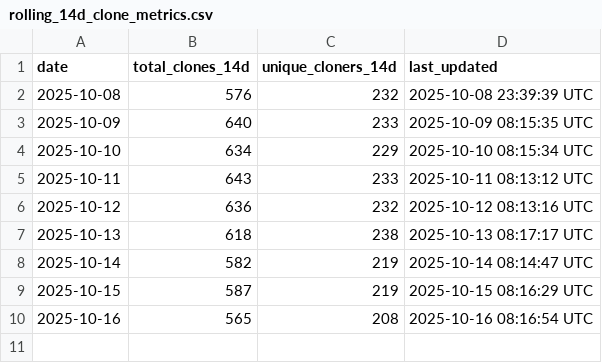
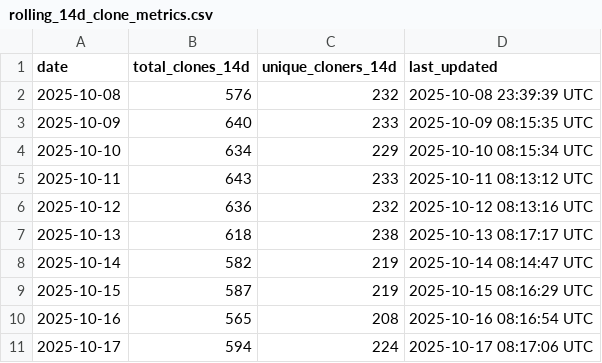
Before and after one commit to luisluna01/ros-mcp-server, a CSV file: .metrics/rolling_14d_clone_metrics.csv, drawn as a sheet.

```diff
--- a/.metrics/rolling_14d_clone_metrics.csv
+++ b/.metrics/rolling_14d_clone_metrics.csv
@@ -10 +10,2 @@ date,total_clones_14d,unique_cloners_14d,last_updated
 2025-10-16,565,208,2025-10-16 08:16:54 UTC
+2025-10-17,594,224,2025-10-17 08:17:06 UTC
```
Also changed, not shown: .metrics/daily_clone_metrics.csv.
